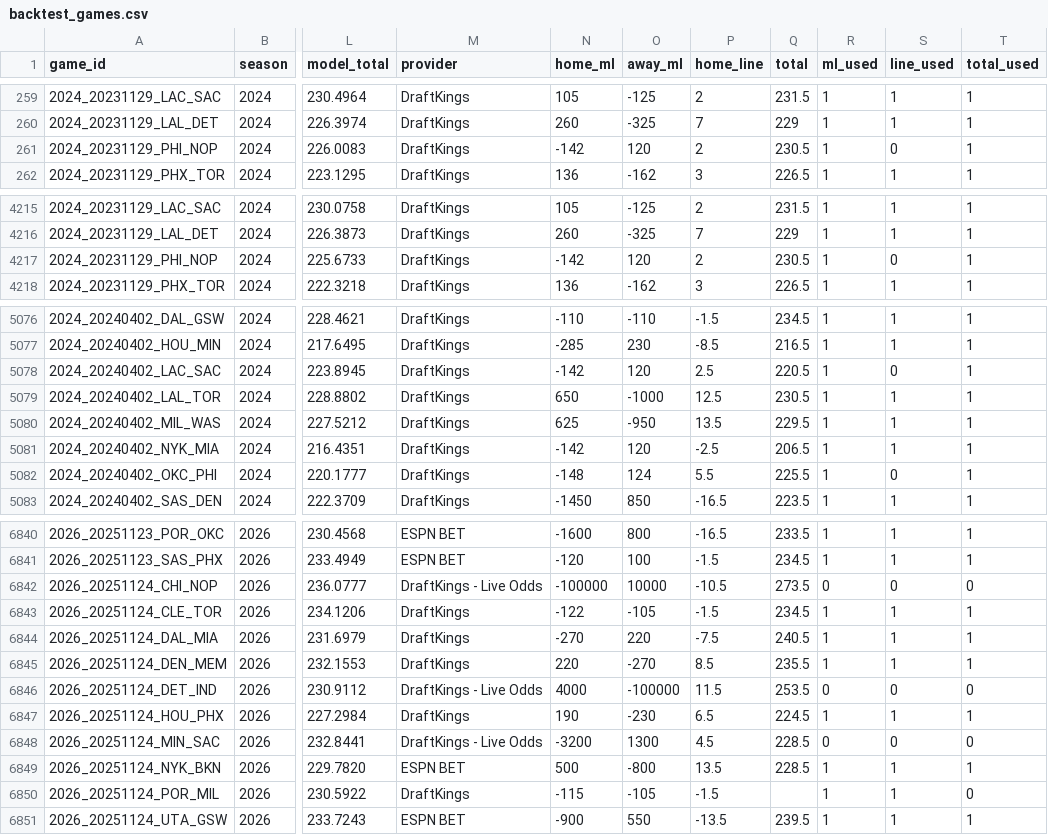
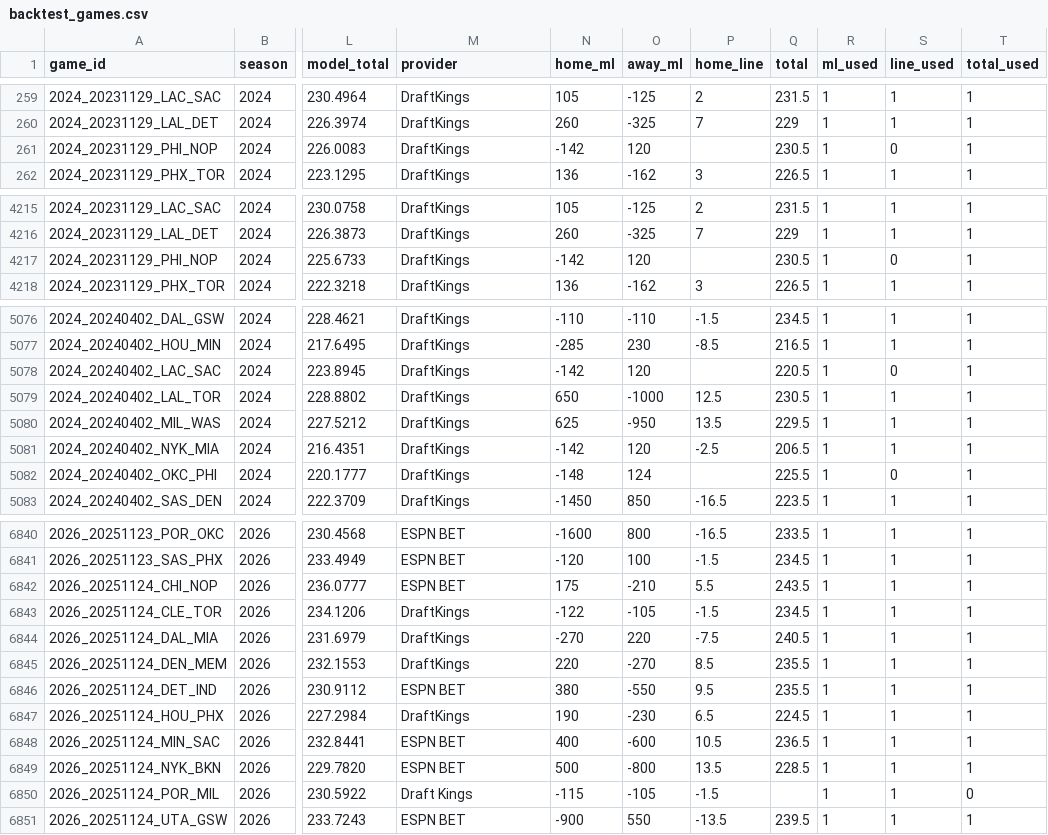
Before and after one commit to DEMON-X13/nba-hub, a CSV file: research/backtest_games.csv, drawn as a sheet; only a part is shown, gaps mark what is left out; the diff covers the shown part only; the diff names each change by its address in the sheet, - before the commit and + after, or states it on an @@ line.

```diff
--- a/research/backtest_games.csv
+++ b/research/backtest_games.csv
-P261 (home_line): 2
+P261 (home_line): (empty)
-P4217 (home_line): 2
+P4217 (home_line): (empty)
-P5078 (home_line): 2.5
+P5078 (home_line): (empty)
-P5082 (home_line): 5.5
+P5082 (home_line): (empty)
-M6842 (provider): DraftKings - Live Odds
+M6842 (provider): ESPN BET
-N6842 (home_ml): -100000
+N6842 (home_ml): 175
-O6842 (away_ml): 10000
+O6842 (away_ml): -210
-P6842 (home_line): -10.5
+P6842 (home_line): 5.5
-Q6842 (total): 273.5
+Q6842 (total): 243.5
-R6842 (ml_used): 0
+R6842 (ml_used): 1
-S6842 (line_used): 0
+S6842 (line_used): 1
-T6842 (total_used): 0
+T6842 (total_used): 1
-M6846 (provider): DraftKings - Live Odds
+M6846 (provider): ESPN BET
-N6846 (home_ml): 4000
+N6846 (home_ml): 380
-O6846 (away_ml): -100000
+O6846 (away_ml): -550
-P6846 (home_line): 11.5
+P6846 (home_line): 9.5
-Q6846 (total): 253.5
+Q6846 (total): 235.5
-R6846 (ml_used): 0
+R6846 (ml_used): 1
-S6846 (line_used): 0
+S6846 (line_used): 1
-T6846 (total_used): 0
+T6846 (total_used): 1
-M6848 (provider): DraftKings - Live Odds
+M6848 (provider): ESPN BET
-N6848 (home_ml): -3200
+N6848 (home_ml): 400
-O6848 (away_ml): 1300
+O6848 (away_ml): -600
-P6848 (home_line): 4.5
+P6848 (home_line): 10.5
-Q6848 (total): 228.5
+Q6848 (total): 236.5
-R6848 (ml_used): 0
+R6848 (ml_used): 1
-S6848 (line_used): 0
+S6848 (line_used): 1
-T6848 (total_used): 0
+T6848 (total_used): 1
-M6850 (provider): DraftKings
+M6850 (provider): Draft Kings
```
Also changed, not shown: 33 edited cells elsewhere in this file, 1 other file.
